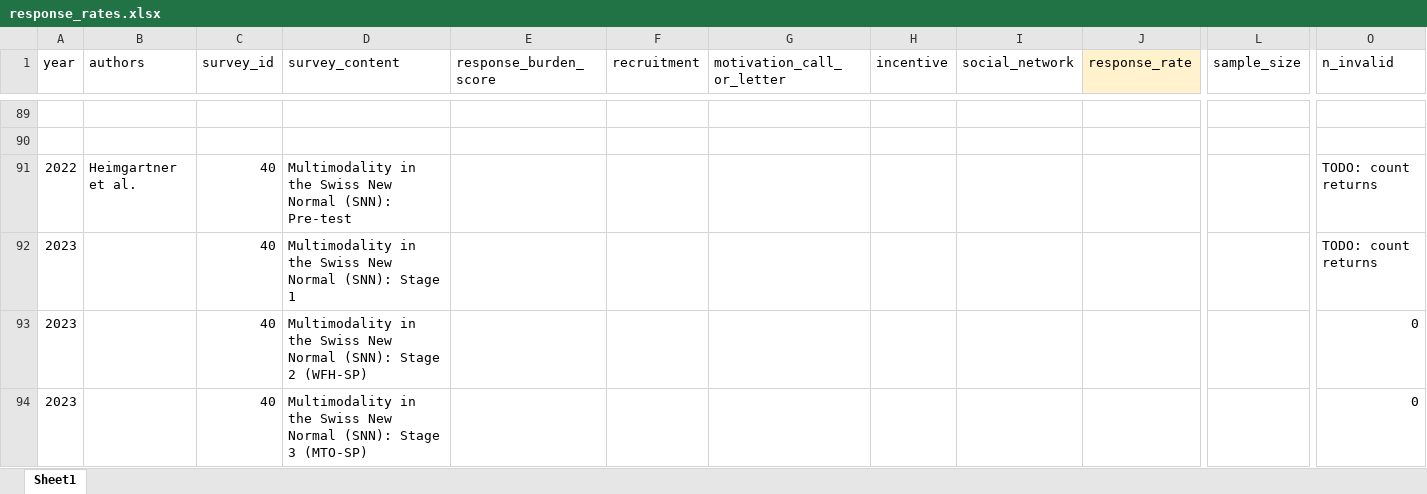
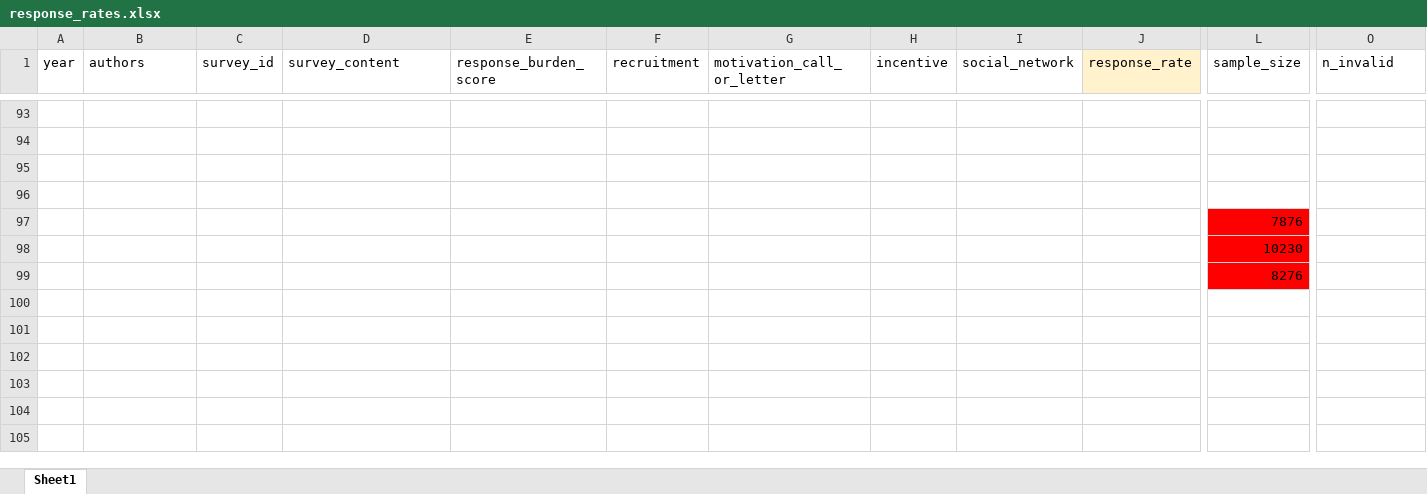
Before and after one commit to dheimgartner/responseRateAnalysis, an Excel workbook: data-raw/response_rates.xlsx, sheet Sheet1, drawn as a sheet; only a part is shown, gaps mark what is left out; values as stored, in another font and other column widths than the file's, no borders; table styles not drawn; removed rows and columns are numbered as before the commit, all else as after; rows hold the shown columns only; the diff covers the shown part only; the diff names each change by its address in the sheet, - before the commit and + after, or states it on an @@ line.

```diff
--- a/data-raw/response_rates.xlsx (sheet Sheet1)
+++ b/data-raw/response_rates.xlsx (sheet Sheet1)
-row 95: 2022 | Heimgartner et al. | 40 | Multimodality in the Swiss New Normal (SNN): Pre-test |  |  |  |  |  |  |  | TODO: count returns
+row 95: (empty)
-row 96: 2023 |  | 40 | Multimodality in the Swiss New Normal (SNN): Stage 1 |  |  |  |  |  |  |  | TODO: count returns
+row 96: (empty)
-row 93: 2023 |  | 40 | Multimodality in the Swiss New Normal (SNN): Stage 2 (WFH-SP) |  |  |  |  |  |  |  | 0
-row 94: 2023 |  | 40 | Multimodality in the Swiss New Normal (SNN): Stage 3 (MTO-SP) |  |  |  |  |  |  |  | 0
+row 97:  |  |  |  |  |  |  |  |  |  | 7876
+row 98:  |  |  |  |  |  |  |  |  |  | 10230
+row 99:  |  |  |  |  |  |  |  |  |  | 8276
```
Also changed, not shown: 4 added rows and 22 edited cells elsewhere in this sheet, formulas that keep their value, 2 other files.
